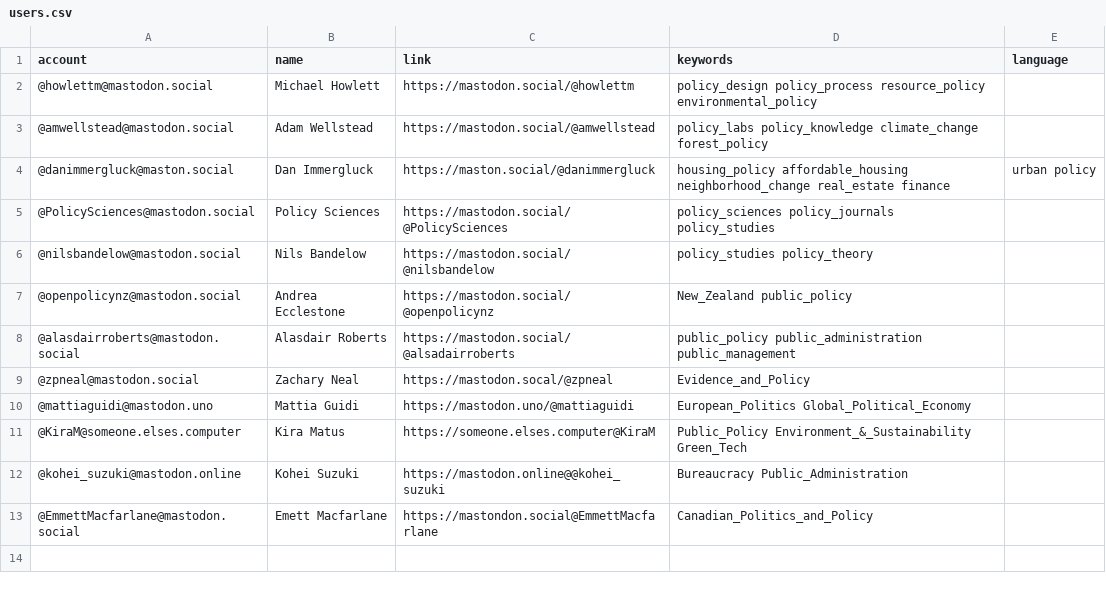
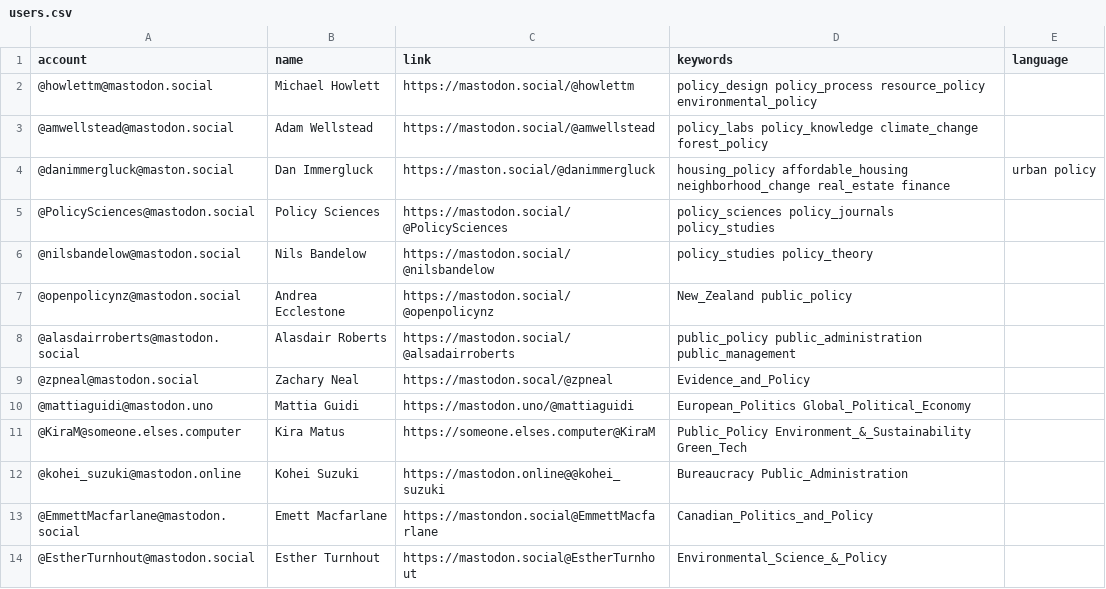
Before and after one commit to howlettm/Mastodon-Policy, a CSV file: resources/users.csv, drawn as a sheet; the diff names each change by its address in the sheet, - before the commit and + after, or states it on an @@ line.

Commit message:
Update users.csv

```diff
--- a/resources/users.csv
+++ b/resources/users.csv
+row 14: @EstherTurnhout@mastodon.social | Esther Turnhout | https://mastodon.social@EstherTurnhout | Environmental_Science_&_Policy
```
